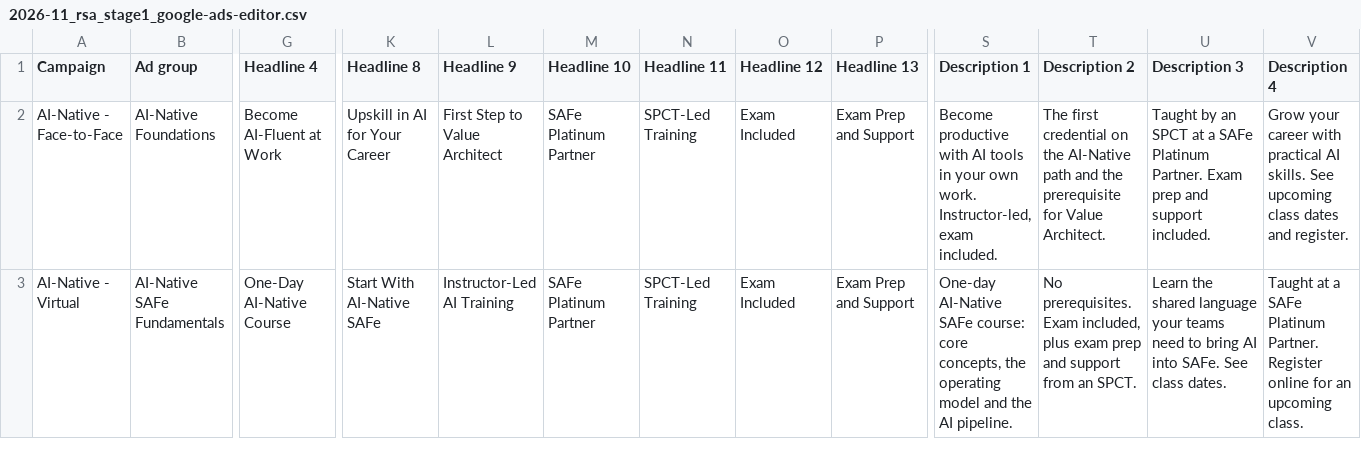
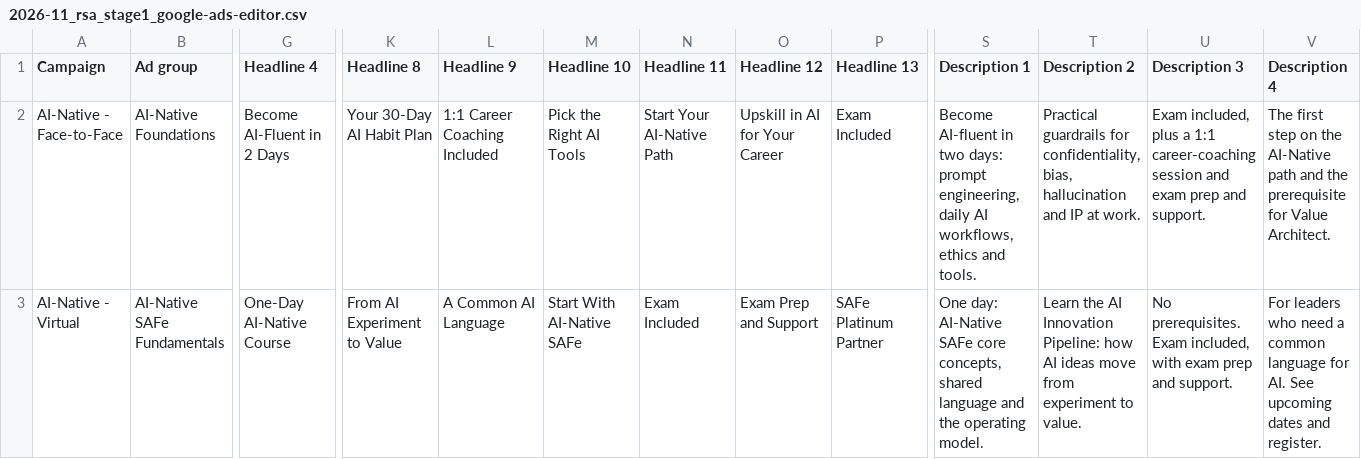
Before and after one commit to mlbwhf/test, a CSV file: ads-agent/proposals/2026-11_rsa_stage1_google-ads-editor.csv, drawn as a sheet; only a part is shown, gaps mark what is left out; the diff covers the shown part only; the diff names each change by its address in the sheet, - before the commit and + after, or states it on an @@ line.

```diff
--- a/ads-agent/proposals/2026-11_rsa_stage1_google-ads-editor.csv
+++ b/ads-agent/proposals/2026-11_rsa_stage1_google-ads-editor.csv
-G2 (Headline 4): Become AI-Fluent at Work
+G2 (Headline 4): Become AI-Fluent in 2 Days
-K2 (Headline 8): Upskill in AI for Your Career
+K2 (Headline 8): Your 30-Day AI Habit Plan
-L2 (Headline 9): First Step to Value Architect
+L2 (Headline 9): 1:1 Career Coaching Included
-M2 (Headline 10): SAFe Platinum Partner
+M2 (Headline 10): Pick the Right AI Tools
-N2 (Headline 11): SPCT-Led Training
+N2 (Headline 11): Start Your AI-Native Path
-O2 (Headline 12): Exam Included
+O2 (Headline 12): Upskill in AI for Your Career
-P2 (Headline 13): Exam Prep and Support
+P2 (Headline 13): Exam Included
-S2 (Description 1): Become productive with AI tools in your own work. Instructor-led, exam included.
+S2 (Description 1): Become AI-fluent in two days: prompt engineering, daily AI workflows, ethics and tools.
-T2 (Description 2): The first credential on the AI-Native path and the prerequisite for Value Architect.
+T2 (Description 2): Practical guardrails for confidentiality, bias, hallucination and IP at work.
-U2 (Description 3): Taught by an SPCT at a SAFe Platinum Partner. Exam prep and support included.
+U2 (Description 3): Exam included, plus a 1:1 career-coaching session and exam prep and support.
-V2 (Description 4): Grow your career with practical AI skills. See upcoming class dates and register.
+V2 (Description 4): The first step on the AI-Native path and the prerequisite for Value Architect.
-K3 (Headline 8): Start With AI-Native SAFe
+K3 (Headline 8): From AI Experiment to Value
-L3 (Headline 9): Instructor-Led AI Training
+L3 (Headline 9): A Common AI Language
-M3 (Headline 10): SAFe Platinum Partner
+M3 (Headline 10): Start With AI-Native SAFe
-N3 (Headline 11): SPCT-Led Training
+N3 (Headline 11): Exam Included
-O3 (Headline 12): Exam Included
+O3 (Headline 12): Exam Prep and Support
-P3 (Headline 13): Exam Prep and Support
+P3 (Headline 13): SAFe Platinum Partner
-S3 (Description 1): One-day AI-Native SAFe course: core concepts, the operating model and the AI pipeline.
+S3 (Description 1): One day: AI-Native SAFe core concepts, shared language and the operating model.
-T3 (Description 2): No prerequisites. Exam included, plus exam prep and support from an SPCT.
+T3 (Description 2): Learn the AI Innovation Pipeline: how AI ideas move from experiment to value.
-U3 (Description 3): Learn the shared language your teams need to bring AI into SAFe. See class dates.
+U3 (Description 3): No prerequisites. Exam included, with exam prep and support.
-V3 (Description 4): Taught at a SAFe Platinum Partner. Register online for an upcoming class.
+V3 (Description 4): For leaders who need a common language for AI. See upcoming dates and register.
```
Also changed, not shown: 34 edited cells elsewhere in this file, ads-agent/proposals/2026-11_rsa_stage2_google-ads-editor.csv, ads-agent/proposals/2026-11_rsa_stage3_google-ads-editor.csv, 3 other files.
